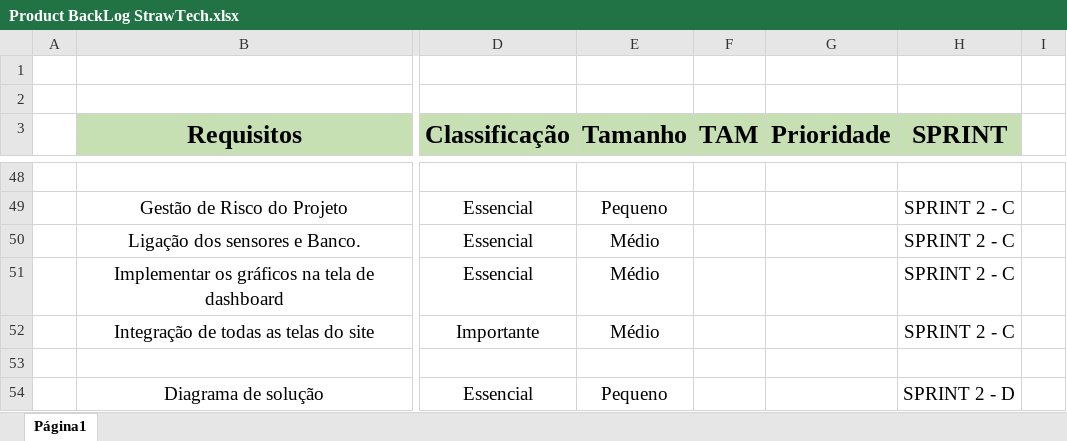
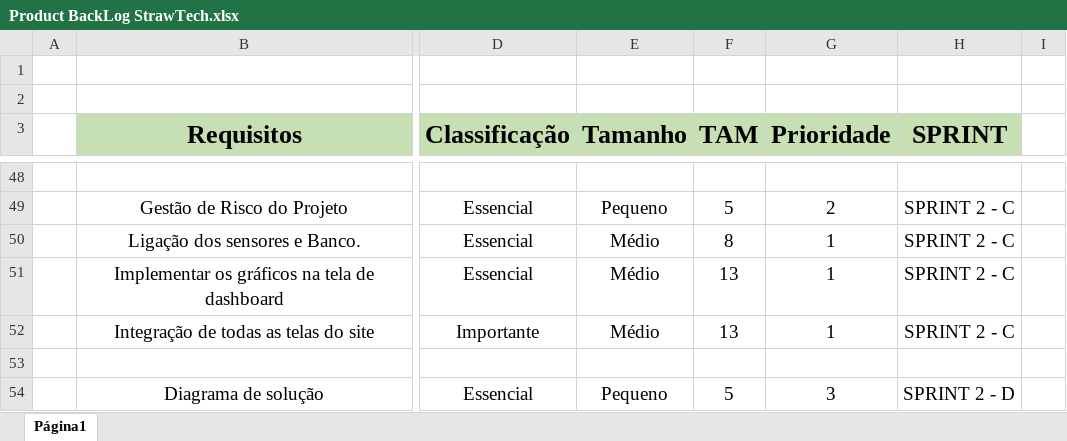
Before and after one commit to StrawTech/Sprint2, an Excel workbook: Documentação/Gestão/Product BackLog StrawTech.xlsx, sheet Página1, drawn as a sheet; only a part is shown, gaps mark what is left out; values as stored, in another font and other column widths than the file's, no borders; charts and pictures not drawn; the diff covers the shown part only; the diff names each change by its address in the sheet, - before the commit and + after, or states it on an @@ line.

```diff
--- a/Documentação/Gestão/Product BackLog StrawTech.xlsx (sheet Página1)
+++ b/Documentação/Gestão/Product BackLog StrawTech.xlsx (sheet Página1)
-F49 (TAM): (empty)
+F49 (TAM): 5
-G49 (Prioridade): (empty)
+G49 (Prioridade): 2
-F50 (TAM): (empty)
+F50 (TAM): 8
-G50:G52 (Prioridade): (empty)
+G50:G52 (Prioridade): 1
-F51:F52 (TAM): (empty)
+F51:F52 (TAM): 13
-F54 (TAM): (empty)
+F54 (TAM): 5
-G54 (Prioridade): (empty)
+G54 (Prioridade): 3
```
Also changed, not shown: 75 edited cells and merged cells elsewhere in this sheet, charts or pictures.
